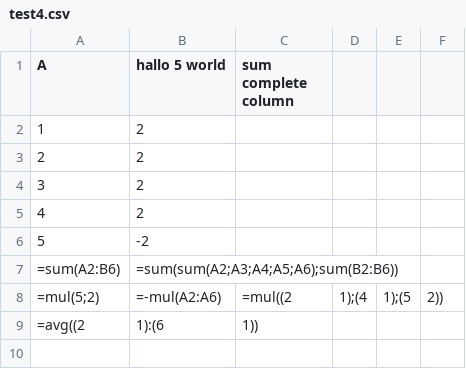
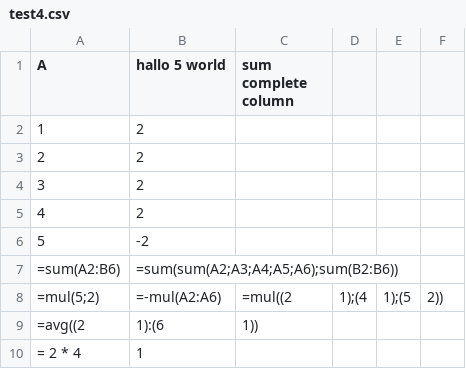
Before and after one commit to fun-redoc/ycel, a CSV file: test4.csv, drawn as a sheet.

Commit message:
fixed table creation and row,col counting using second pass

```diff
--- a/test4.csv
+++ b/test4.csv
@@ -9 +9,2 @@ A, hallo 5 world,     "sum complete column"
 =avg((2,1):(6,1))
+= 2 * 4, 1
```
Also changed, not shown: 9 other files.
